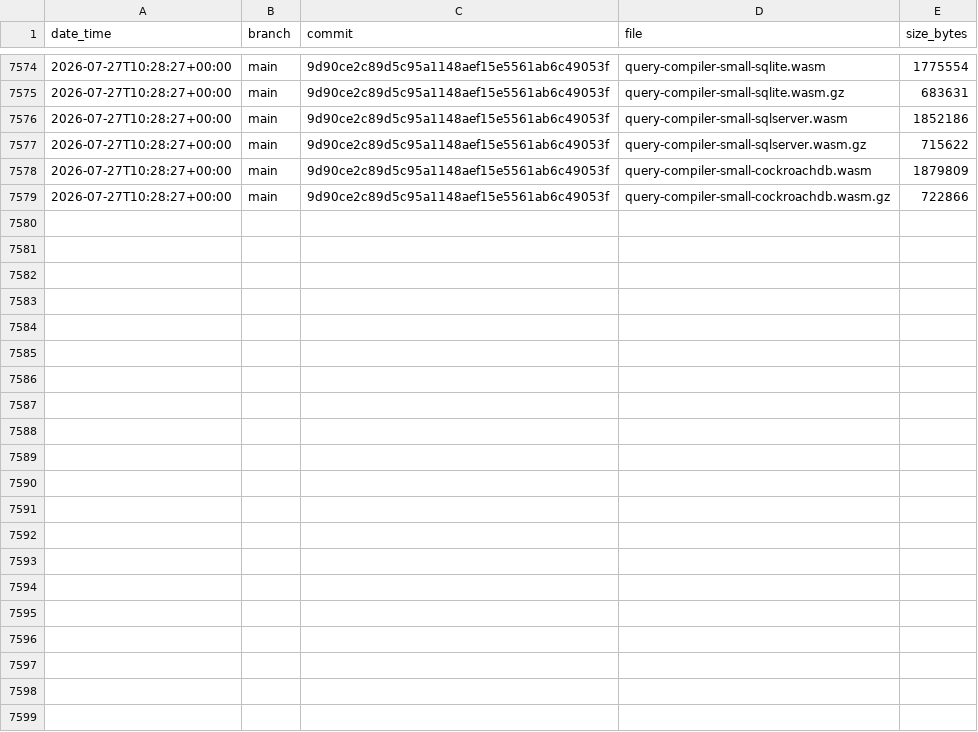
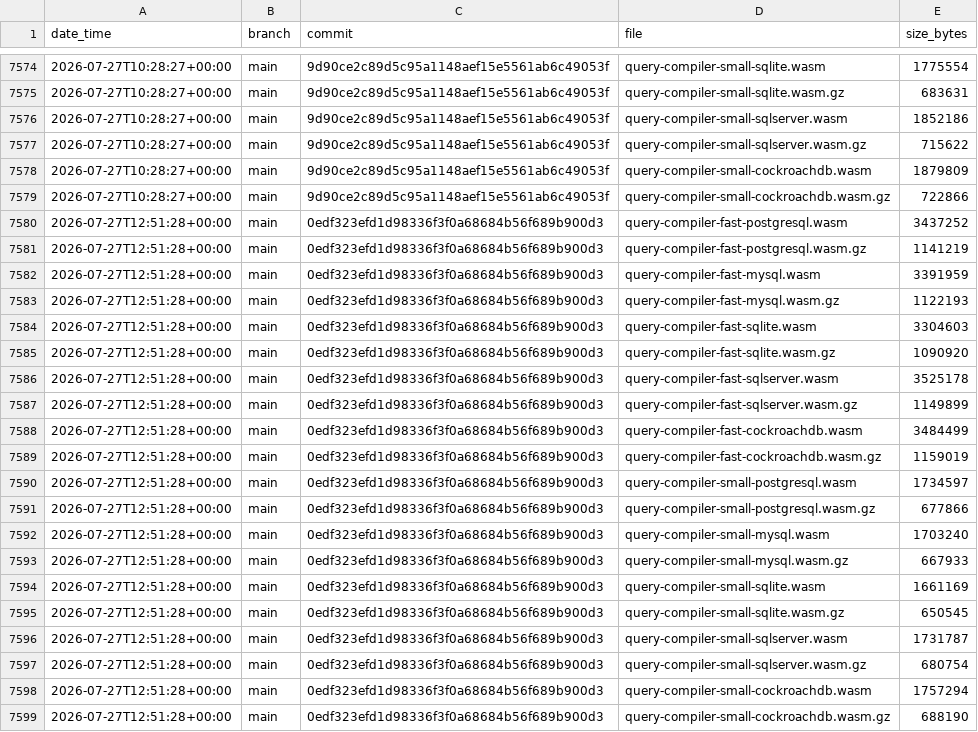
Before and after one commit to prisma/prisma-engines, a CSV file: engines-size/data.csv, drawn as a sheet; only a part is shown, gaps mark what is left out.

Commit message:
update engines size for 0edf323efd1d98336f3f0a68684b56f689b900d3

```diff
--- a/engines-size/data.csv
+++ b/engines-size/data.csv
@@ -7579 +7579,21 @@ date_time,branch,commit,file,size_bytes
 2026-07-27T10:28:27+00:00,main,9d90ce2c89d5c95a1148aef15e5561ab6c49053f,query-compiler-small-cockroachdb.wasm.gz,722866
+2026-07-27T12:51:28+00:00,main,0edf323efd1d98336f3f0a68684b56f689b900d3,query-compiler-fast-postgresql.wasm,3437252
+2026-07-27T12:51:28+00:00,main,0edf323efd1d98336f3f0a68684b56f689b900d3,query-compiler-fast-postgresql.wasm.gz,1141219
+2026-07-27T12:51:28+00:00,main,0edf323efd1d98336f3f0a68684b56f689b900d3,query-compiler-fast-mysql.wasm,3391959
+2026-07-27T12:51:28+00:00,main,0edf323efd1d98336f3f0a68684b56f689b900d3,query-compiler-fast-mysql.wasm.gz,1122193
+2026-07-27T12:51:28+00:00,main,0edf323efd1d98336f3f0a68684b56f689b900d3,query-compiler-fast-sqlite.wasm,3304603
+2026-07-27T12:51:28+00:00,main,0edf323efd1d98336f3f0a68684b56f689b900d3,query-compiler-fast-sqlite.wasm.gz,1090920
+2026-07-27T12:51:28+00:00,main,0edf323efd1d98336f3f0a68684b56f689b900d3,query-compiler-fast-sqlserver.wasm,3525178
+2026-07-27T12:51:28+00:00,main,0edf323efd1d98336f3f0a68684b56f689b900d3,query-compiler-fast-sqlserver.wasm.gz,1149899
+2026-07-27T12:51:28+00:00,main,0edf323efd1d98336f3f0a68684b56f689b900d3,query-compiler-fast-cockroachdb.wasm,3484499
+2026-07-27T12:51:28+00:00,main,0edf323efd1d98336f3f0a68684b56f689b900d3,query-compiler-fast-cockroachdb.wasm.gz,1159019
+2026-07-27T12:51:28+00:00,main,0edf323efd1d98336f3f0a68684b56f689b900d3,query-compiler-small-postgresql.wasm,1734597
+2026-07-27T12:51:28+00:00,main,0edf323efd1d98336f3f0a68684b56f689b900d3,query-compiler-small-postgresql.wasm.gz,677866
+2026-07-27T12:51:28+00:00,main,0edf323efd1d98336f3f0a68684b56f689b900d3,query-compiler-small-mysql.wasm,1703240
+2026-07-27T12:51:28+00:00,main,0edf323efd1d98336f3f0a68684b56f689b900d3,query-compiler-small-mysql.wasm.gz,667933
+2026-07-27T12:51:28+00:00,main,0edf323efd1d98336f3f0a68684b56f689b900d3,query-compiler-small-sqlite.wasm,1661169
+2026-07-27T12:51:28+00:00,main,0edf323efd1d98336f3f0a68684b56f689b900d3,query-compiler-small-sqlite.wasm.gz,650545
+2026-07-27T12:51:28+00:00,main,0edf323efd1d98336f3f0a68684b56f689b900d3,query-compiler-small-sqlserver.wasm,1731787
+2026-07-27T12:51:28+00:00,main,0edf323efd1d98336f3f0a68684b56f689b900d3,query-compiler-small-sqlserver.wasm.gz,680754
+2026-07-27T12:51:28+00:00,main,0edf323efd1d98336f3f0a68684b56f689b900d3,query-compiler-small-cockroachdb.wasm,1757294
+2026-07-27T12:51:28+00:00,main,0edf323efd1d98336f3f0a68684b56f689b900d3,query-compiler-small-cockroachdb.wasm.gz,688190
```
